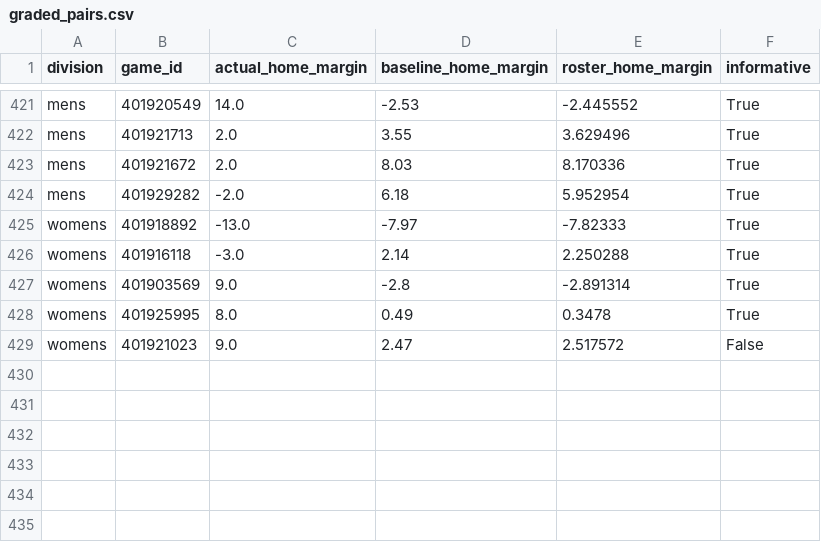
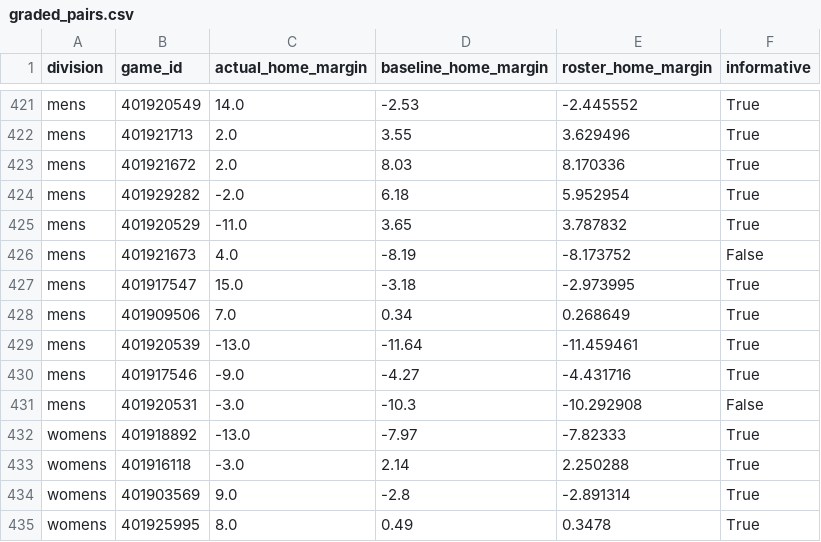
Before and after one commit to hcaver16-arch/college-basketball-ratings, a CSV file: data/preseason_research_v235/graded_pairs.csv, drawn as a sheet; only a part is shown, gaps mark what is left out; the shorter side is filled out with more unchanged rows; the diff covers the shown part only; the diff names each change by its address in the sheet, - before the commit and + after, or states it on an @@ line.

```diff
--- a/data/preseason_research_v235/graded_pairs.csv
+++ b/data/preseason_research_v235/graded_pairs.csv
+row 425: mens | 401920529 | -11.0 | 3.65 | 3.787832 | True
+row 426: mens | 401921673 | 4.0 | -8.19 | -8.173752 | False
+row 427: mens | 401917547 | 15.0 | -3.18 | -2.973995 | True
+row 428: mens | 401909506 | 7.0 | 0.34 | 0.268649 | True
+row 429: mens | 401920539 | -13.0 | -11.64 | -11.459461 | True
+row 430: mens | 401917546 | -9.0 | -4.27 | -4.431716 | True
+row 431: mens | 401920531 | -3.0 | -10.3 | -10.292908 | False
```
Also changed, not shown: 20 added rows elsewhere in this file, data/preseason_research_v235/results.csv, 2 other files.
